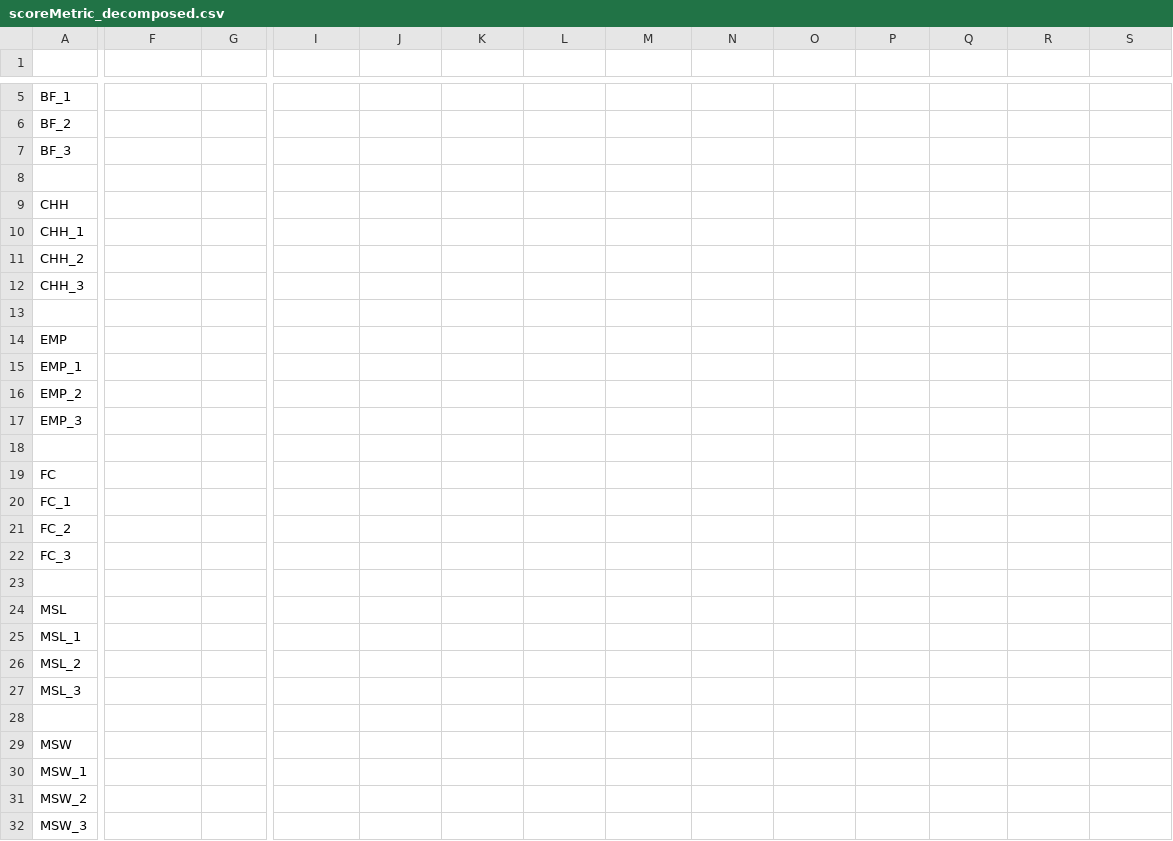
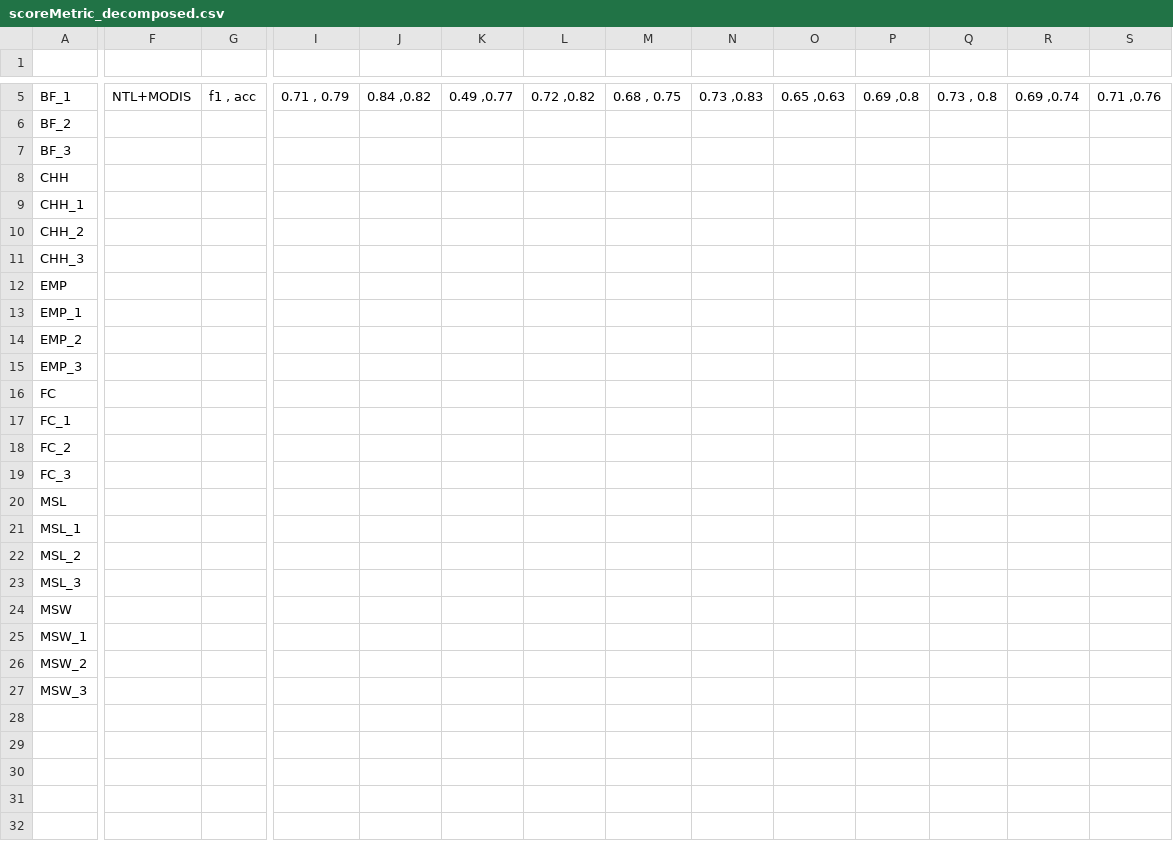
Before and after one commit to agdeva8/satellite_data, a CSV file: dist_finshed_code/scoreMetric_decomposed.csv, drawn as a sheet; only a part is shown, gaps mark what is left out; removed rows and columns are numbered as before the commit, all else as after; rows hold the shown columns only; the diff covers the shown part only; the diff names each change by its address in the sheet, - before the commit and + after, or states it on an @@ line.

Commit message:
overallScore of labels arranged

```diff
--- a/dist_finshed_code/scoreMetric_decomposed.csv
+++ b/dist_finshed_code/scoreMetric_decomposed.csv
-F5: (empty)
+F5: NTL+MODIS
-G5: (empty)
+G5: f1 , acc
-I5: (empty)
+I5: 0.71 , 0.79
-J5: (empty)
+J5: 0.84 ,0.82
-K5: (empty)
+K5: 0.49 ,0.77
-L5: (empty)
+L5: 0.72 ,0.82
-M5: (empty)
+M5: 0.68 , 0.75
-N5: (empty)
+N5: 0.73 ,0.83
-O5: (empty)
+O5: 0.65 ,0.63
-P5: (empty)
+P5: 0.69 ,0.8
-Q5: (empty)
+Q5: 0.73 , 0.8
-R5: (empty)
+R5: 0.69 ,0.74
-S5: (empty)
+S5: 0.71 ,0.76
-row 8: (empty)
-row 13: (empty)
-row 18: (empty)
-row 23: (empty)
-row 28: (empty)
```
Also changed, not shown: 1 added row, 1 removed row and 66 edited cells elsewhere in this file, dist_finshed_code/overallScore.csv.
